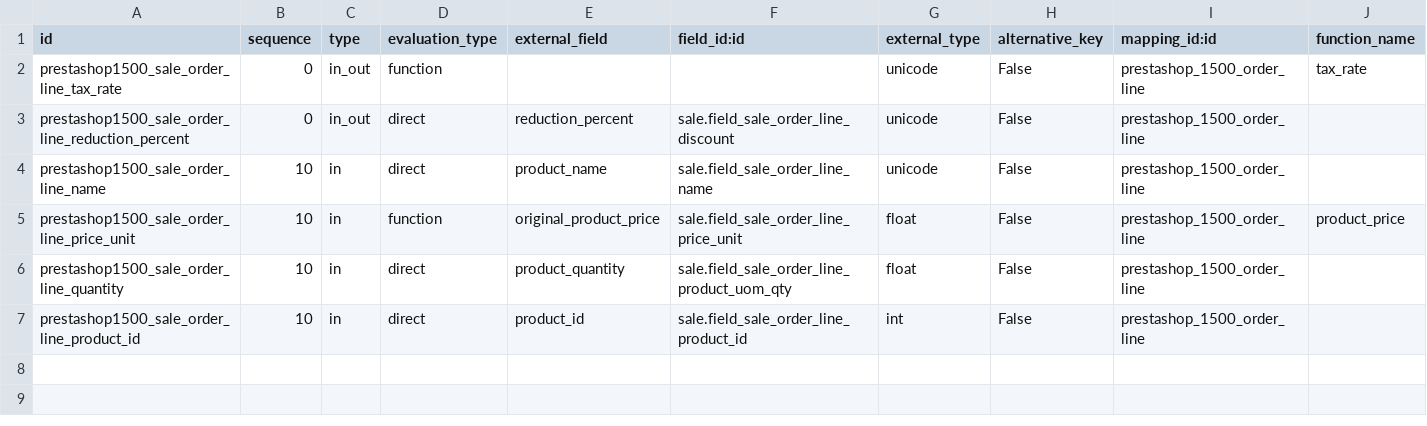
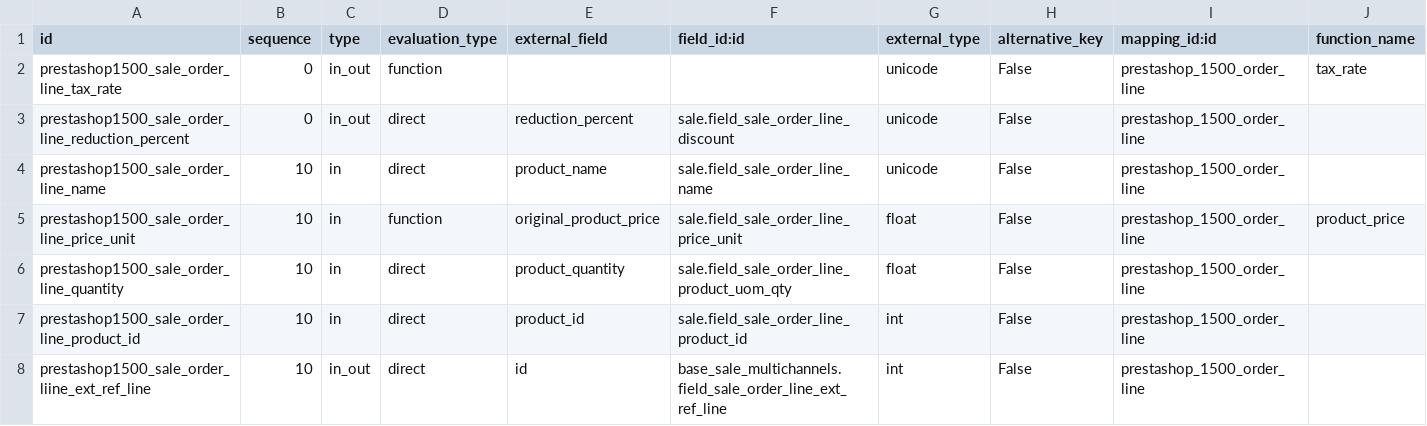
Before and after one commit to effectiveDev0818/prestashop_connector, a CSV file: prestashoperpconnect/settings/1.5.0.0/sale.order.line/external.mappinglines.template.csv, drawn as a sheet; only a part is shown; rows hold the shown columns only; the diff names each change by its address in the sheet, - before the commit and + after, or states it on an @@ line.

Commit message:
[IMP] add mapping for external_id of the sale_order_lines

```diff
--- a/prestashoperpconnect/settings/1.5.0.0/sale.order.line/external.mappinglines.template.csv
+++ b/prestashoperpconnect/settings/1.5.0.0/sale.order.line/external.mappinglines.template.csv
+row 8: prestashop1500_sale_order_liine_ext_ref_line | 10 | in_out | direct | id | base_sale_multichannels.field_sale_order_line_ext_ref_line | int | False | prestashop_1500_order_line
```
